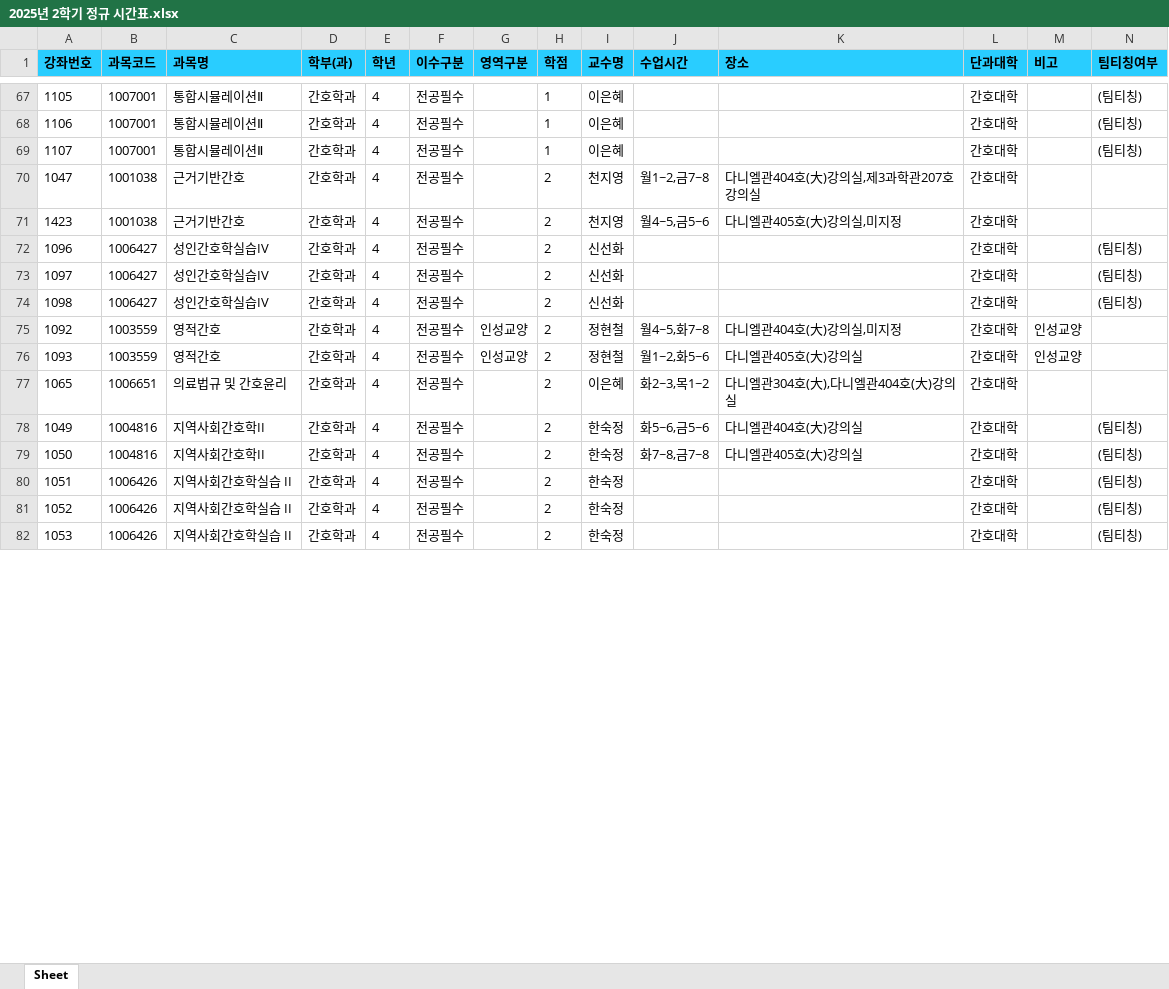
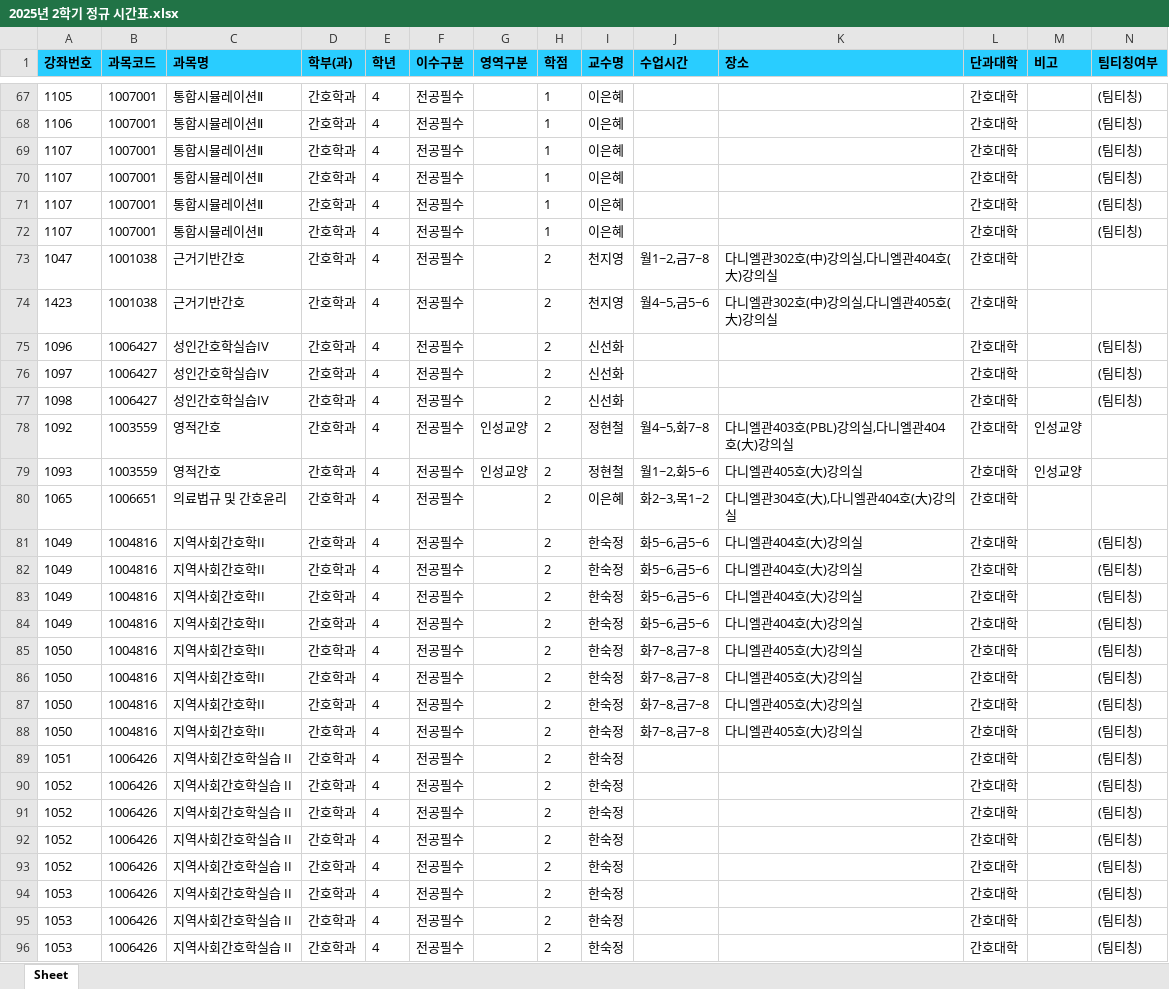
Before and after one commit to syu-kr/lecture.syu.kr-everytime, an Excel workbook: data/2025년 2학기 정규 시간표.xlsx, sheet Sheet, drawn as a sheet; only a part is shown, gaps mark what is left out; values as stored, in another font and other column widths than the file's, no borders; addresses are those after the commit; the diff covers the shown part only; the diff names each change by its address in the sheet, - before the commit and + after, or states it on an @@ line.

Commit message:
chore(data): add 2025-2 data files ('25.07.24)

```diff
--- a/data/2025년 2학기 정규 시간표.xlsx (sheet Sheet)
+++ b/data/2025년 2학기 정규 시간표.xlsx (sheet Sheet)
+row 70: 1107 | 1007001 | 통합시뮬레이션Ⅱ | 간호학과 | 4 | 전공필수 |  | 1 | 이은혜 |  |  | 간호대학 |  | (팀티칭)
+row 71: 1107 | 1007001 | 통합시뮬레이션Ⅱ | 간호학과 | 4 | 전공필수 |  | 1 | 이은혜 |  |  | 간호대학 |  | (팀티칭)
+row 72: 1107 | 1007001 | 통합시뮬레이션Ⅱ | 간호학과 | 4 | 전공필수 |  | 1 | 이은혜 |  |  | 간호대학 |  | (팀티칭)
-K73 (장소): 다니엘관404호(大)강의실,제3과학관207호강의실
+K73 (장소): 다니엘관302호(中)강의실,다니엘관404호(大)강의실
-K74 (장소): 다니엘관405호(大)강의실,미지정
+K74 (장소): 다니엘관302호(中)강의실,다니엘관405호(大)강의실
-K78 (장소): 다니엘관404호(大)강의실,미지정
+K78 (장소): 다니엘관403호(PBL)강의실,다니엘관404호(大)강의실
+row 82: 1049 | 1004816 | 지역사회간호학II | 간호학과 | 4 | 전공필수 |  | 2 | 한숙정 | 화5~6,금5~6 | 다니엘관404호(大)강의실 | 간호대학 |  | (팀티칭)
+row 83: 1049 | 1004816 | 지역사회간호학II | 간호학과 | 4 | 전공필수 |  | 2 | 한숙정 | 화5~6,금5~6 | 다니엘관404호(大)강의실 | 간호대학 |  | (팀티칭)
+row 84: 1049 | 1004816 | 지역사회간호학II | 간호학과 | 4 | 전공필수 |  | 2 | 한숙정 | 화5~6,금5~6 | 다니엘관404호(大)강의실 | 간호대학 |  | (팀티칭)
+row 85: 1050 | 1004816 | 지역사회간호학II | 간호학과 | 4 | 전공필수 |  | 2 | 한숙정 | 화7~8,금7~8 | 다니엘관405호(大)강의실 | 간호대학 |  | (팀티칭)
+row 86: 1050 | 1004816 | 지역사회간호학II | 간호학과 | 4 | 전공필수 |  | 2 | 한숙정 | 화7~8,금7~8 | 다니엘관405호(大)강의실 | 간호대학 |  | (팀티칭)
+row 87: 1050 | 1004816 | 지역사회간호학II | 간호학과 | 4 | 전공필수 |  | 2 | 한숙정 | 화7~8,금7~8 | 다니엘관405호(大)강의실 | 간호대학 |  | (팀티칭)
+row 91: 1052 | 1006426 | 지역사회간호학실습 II | 간호학과 | 4 | 전공필수 |  | 2 | 한숙정 |  |  | 간호대학 |  | (팀티칭)
+row 92: 1052 | 1006426 | 지역사회간호학실습 II | 간호학과 | 4 | 전공필수 |  | 2 | 한숙정 |  |  | 간호대학 |  | (팀티칭)
+row 93: 1052 | 1006426 | 지역사회간호학실습 II | 간호학과 | 4 | 전공필수 |  | 2 | 한숙정 |  |  | 간호대학 |  | (팀티칭)
+row 95: 1053 | 1006426 | 지역사회간호학실습 II | 간호학과 | 4 | 전공필수 |  | 2 | 한숙정 |  |  | 간호대학 |  | (팀티칭)
+row 96: 1053 | 1006426 | 지역사회간호학실습 II | 간호학과 | 4 | 전공필수 |  | 2 | 한숙정 |  |  | 간호대학 |  | (팀티칭)
```
Also changed, not shown: 27 added rows, 17 removed rows and 488 edited cells elsewhere in this sheet, 1 other file.
